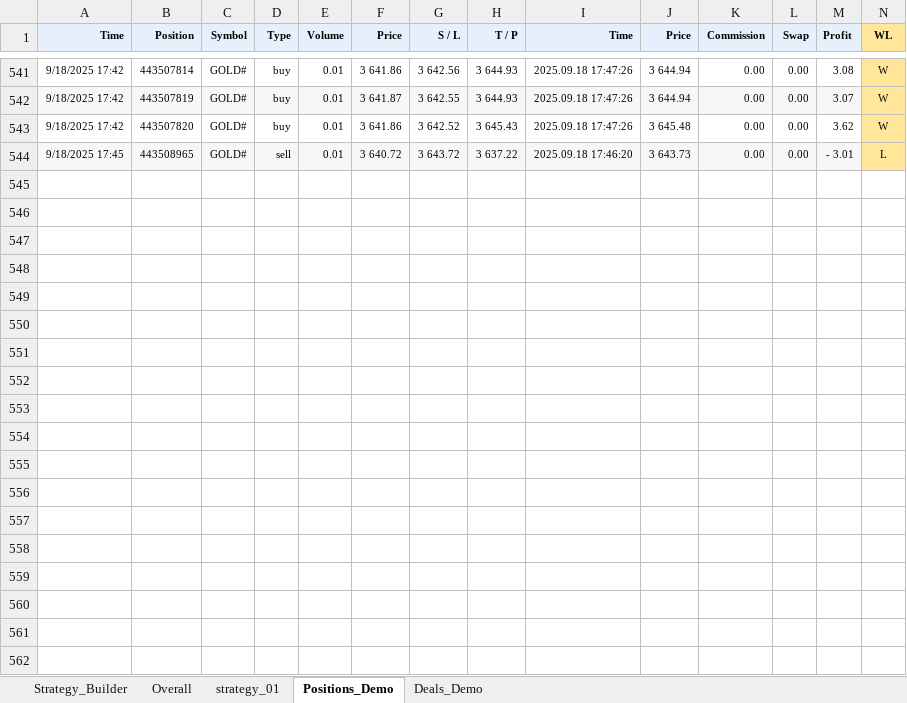
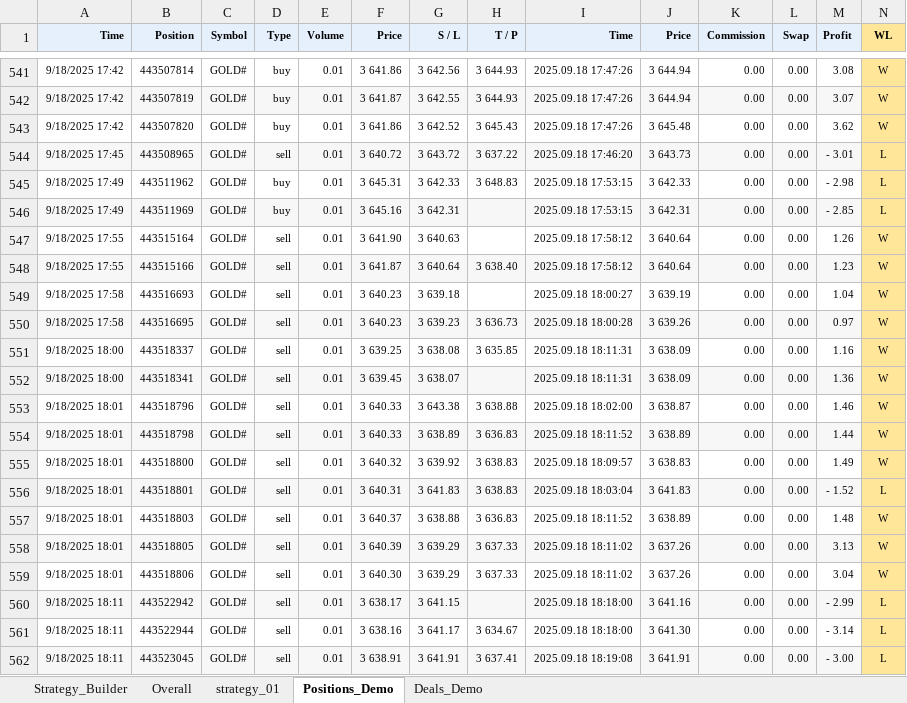
Before and after one commit to isaganijaen/mt5-live, an Excel workbook: Performance_Dashboard.xlsm, sheet Positions_Demo, drawn as a sheet; only a part is shown, gaps mark what is left out; values as stored, in another font and other column widths than the file's, no borders; rows hold the shown columns only; the diff covers the shown part only; the diff names each change by its address in the sheet, - before the commit and + after, or states it on an @@ line.

```diff
--- a/Performance_Dashboard.xlsm (sheet Positions_Demo)
+++ b/Performance_Dashboard.xlsm (sheet Positions_Demo)
+row 545: 9/18/2025 17:49 | 443511962 | GOLD# | buy | 0.01 | 3 645.31 | 3 642.33 | 3 648.83 | 2025.09.18 17:53:15 | 3 642.33 | 0.00 | 0.00 | - 2.98 | L
+row 546: 9/18/2025 17:49 | 443511969 | GOLD# | buy | 0.01 | 3 645.16 | 3 642.31 |  | 2025.09.18 17:53:15 | 3 642.31 | 0.00 | 0.00 | - 2.85 | L
+row 547: 9/18/2025 17:55 | 443515164 | GOLD# | sell | 0.01 | 3 641.90 | 3 640.63 |  | 2025.09.18 17:58:12 | 3 640.64 | 0.00 | 0.00 | 1.26 | W
+row 548: 9/18/2025 17:55 | 443515166 | GOLD# | sell | 0.01 | 3 641.87 | 3 640.64 | 3 638.40 | 2025.09.18 17:58:12 | 3 640.64 | 0.00 | 0.00 | 1.23 | W
+row 549: 9/18/2025 17:58 | 443516693 | GOLD# | sell | 0.01 | 3 640.23 | 3 639.18 |  | 2025.09.18 18:00:27 | 3 639.19 | 0.00 | 0.00 | 1.04 | W
+row 550: 9/18/2025 17:58 | 443516695 | GOLD# | sell | 0.01 | 3 640.23 | 3 639.23 | 3 636.73 | 2025.09.18 18:00:28 | 3 639.26 | 0.00 | 0.00 | 0.97 | W
+row 551: 9/18/2025 18:00 | 443518337 | GOLD# | sell | 0.01 | 3 639.25 | 3 638.08 | 3 635.85 | 2025.09.18 18:11:31 | 3 638.09 | 0.00 | 0.00 | 1.16 | W
+row 552: 9/18/2025 18:00 | 443518341 | GOLD# | sell | 0.01 | 3 639.45 | 3 638.07 |  | 2025.09.18 18:11:31 | 3 638.09 | 0.00 | 0.00 | 1.36 | W
+row 553: 9/18/2025 18:01 | 443518796 | GOLD# | sell | 0.01 | 3 640.33 | 3 643.38 | 3 638.88 | 2025.09.18 18:02:00 | 3 638.87 | 0.00 | 0.00 | 1.46 | W
+row 554: 9/18/2025 18:01 | 443518798 | GOLD# | sell | 0.01 | 3 640.33 | 3 638.89 | 3 636.83 | 2025.09.18 18:11:52 | 3 638.89 | 0.00 | 0.00 | 1.44 | W
+row 555: 9/18/2025 18:01 | 443518800 | GOLD# | sell | 0.01 | 3 640.32 | 3 639.92 | 3 638.83 | 2025.09.18 18:09:57 | 3 638.83 | 0.00 | 0.00 | 1.49 | W
+row 556: 9/18/2025 18:01 | 443518801 | GOLD# | sell | 0.01 | 3 640.31 | 3 641.83 | 3 638.83 | 2025.09.18 18:03:04 | 3 641.83 | 0.00 | 0.00 | - 1.52 | L
+row 557: 9/18/2025 18:01 | 443518803 | GOLD# | sell | 0.01 | 3 640.37 | 3 638.88 | 3 636.83 | 2025.09.18 18:11:52 | 3 638.89 | 0.00 | 0.00 | 1.48 | W
+row 558: 9/18/2025 18:01 | 443518805 | GOLD# | sell | 0.01 | 3 640.39 | 3 639.29 | 3 637.33 | 2025.09.18 18:11:02 | 3 637.26 | 0.00 | 0.00 | 3.13 | W
+row 559: 9/18/2025 18:01 | 443518806 | GOLD# | sell | 0.01 | 3 640.30 | 3 639.29 | 3 637.33 | 2025.09.18 18:11:02 | 3 637.26 | 0.00 | 0.00 | 3.04 | W
+row 560: 9/18/2025 18:11 | 443522942 | GOLD# | sell | 0.01 | 3 638.17 | 3 641.15 |  | 2025.09.18 18:18:00 | 3 641.16 | 0.00 | 0.00 | - 2.99 | L
+row 561: 9/18/2025 18:11 | 443522944 | GOLD# | sell | 0.01 | 3 638.16 | 3 641.17 | 3 634.67 | 2025.09.18 18:18:00 | 3 641.30 | 0.00 | 0.00 | - 3.14 | L
+row 562: 9/18/2025 18:11 | 443523045 | GOLD# | sell | 0.01 | 3 638.91 | 3 641.91 | 3 637.41 | 2025.09.18 18:19:08 | 3 641.91 | 0.00 | 0.00 | - 3.00 | L
```
Also changed, not shown: 29 added rows elsewhere in this sheet, sheet Deals_Demo, sheet Overall, 4 other files.
